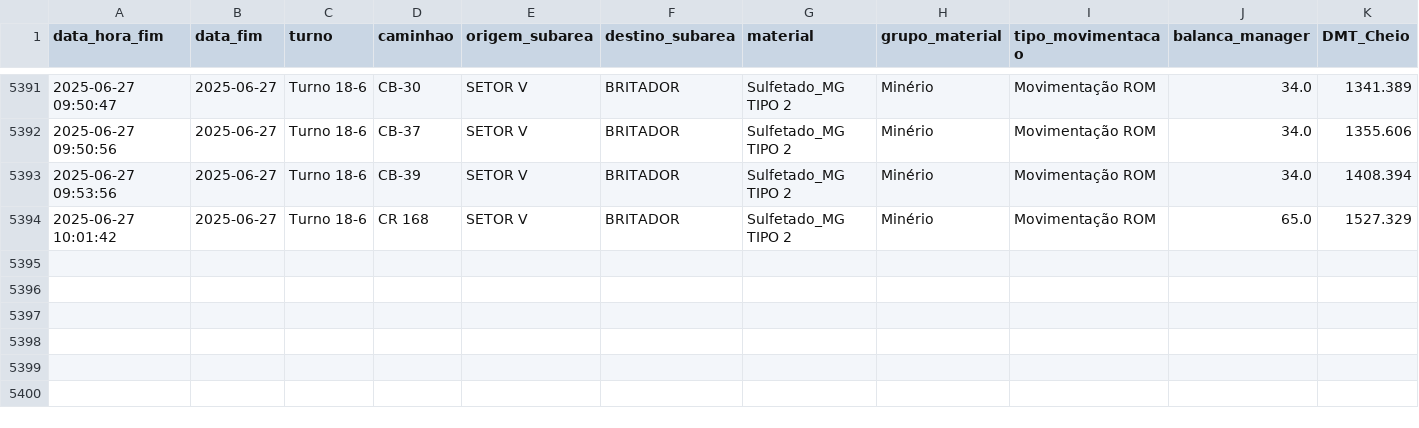
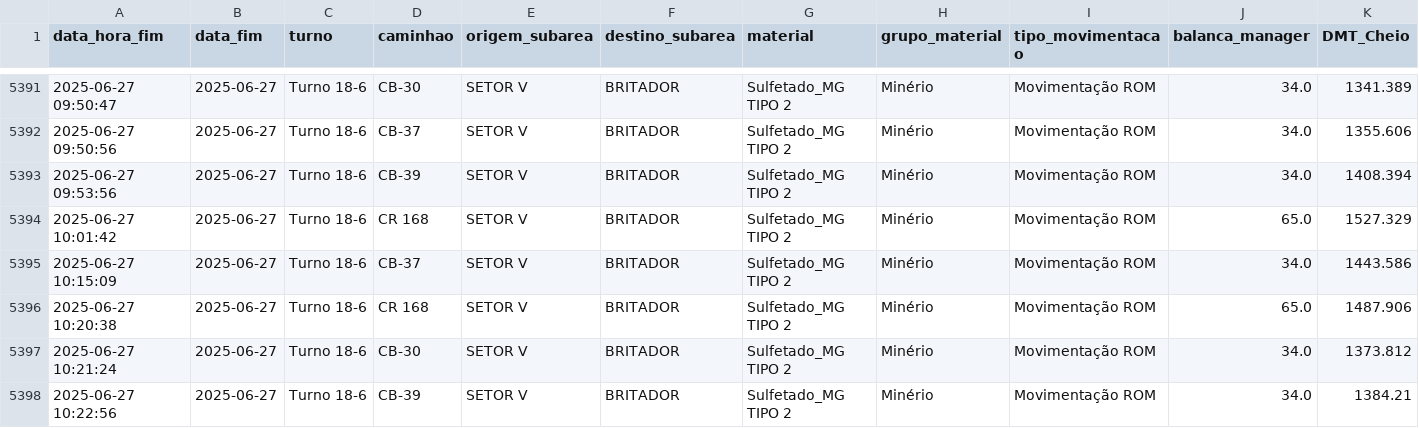
Before and after one commit to eduardosoros/app_controle_dmt, a CSV file: dados/dmt.csv, drawn as a sheet; only a part is shown, gaps mark what is left out; rows hold the shown columns only; the diff names each change by its address in the sheet, - before the commit and + after, or states it on an @@ line.

Commit message:
Atualização automática via DSN de Usuário

```diff
--- a/dados/dmt.csv
+++ b/dados/dmt.csv
+row 5395: 2025-06-27 10:15:09 | 2025-06-27 | Turno 18-6 | CB-37 | SETOR V | BRITADOR | Sulfetado_MG TIPO 2 | Minério | Movimentação ROM | 34.0 | 1443.586
+row 5396: 2025-06-27 10:20:38 | 2025-06-27 | Turno 18-6 | CR 168 | SETOR V | BRITADOR | Sulfetado_MG TIPO 2 | Minério | Movimentação ROM | 65.0 | 1487.906
+row 5397: 2025-06-27 10:21:24 | 2025-06-27 | Turno 18-6 | CB-30 | SETOR V | BRITADOR | Sulfetado_MG TIPO 2 | Minério | Movimentação ROM | 34.0 | 1373.812
+row 5398: 2025-06-27 10:22:56 | 2025-06-27 | Turno 18-6 | CB-39 | SETOR V | BRITADOR | Sulfetado_MG TIPO 2 | Minério | Movimentação ROM | 34.0 | 1384.21
```
